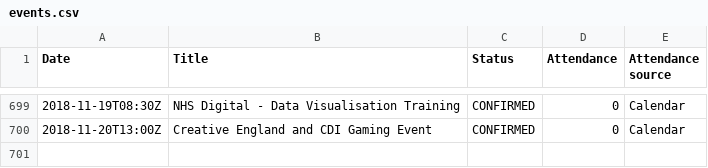
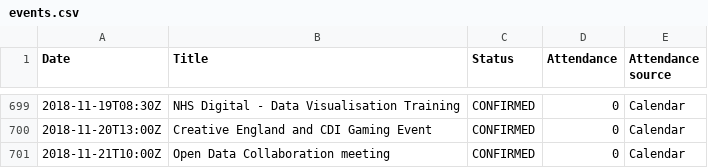
Before and after one commit to open-innovations/dashboard, a CSV file: data/events.csv, drawn as a sheet; only a part is shown, gaps mark what is left out; the diff names each change by its address in the sheet, - before the commit and + after, or states it on an @@ line.

Commit message:
Update events

```diff
--- a/data/events.csv
+++ b/data/events.csv
+row 701: 2018-11-21T10:00Z | Open Data Collaboration meeting | CONFIRMED | 0 | Calendar
```
Also changed, not shown: data/events_monthly.csv.
